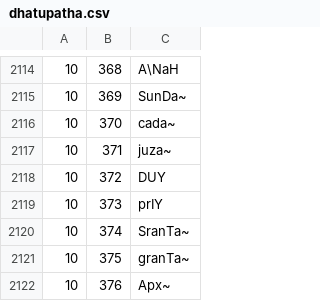
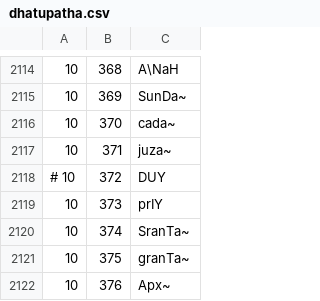
Before and after one commit to sanskrit/vyakarana, a CSV file: data/dhatupatha.csv, drawn as a sheet; only a part is shown, gaps mark what is left out.

```diff
--- a/data/dhatupatha.csv
+++ b/data/dhatupatha.csv
@@ -2117,3 +2117,3 @@
 10,371,juza~
-10,372,DUY
+# 10,372,DUY
 10,373,prIY
```
Also changed, not shown: 13 other files.
